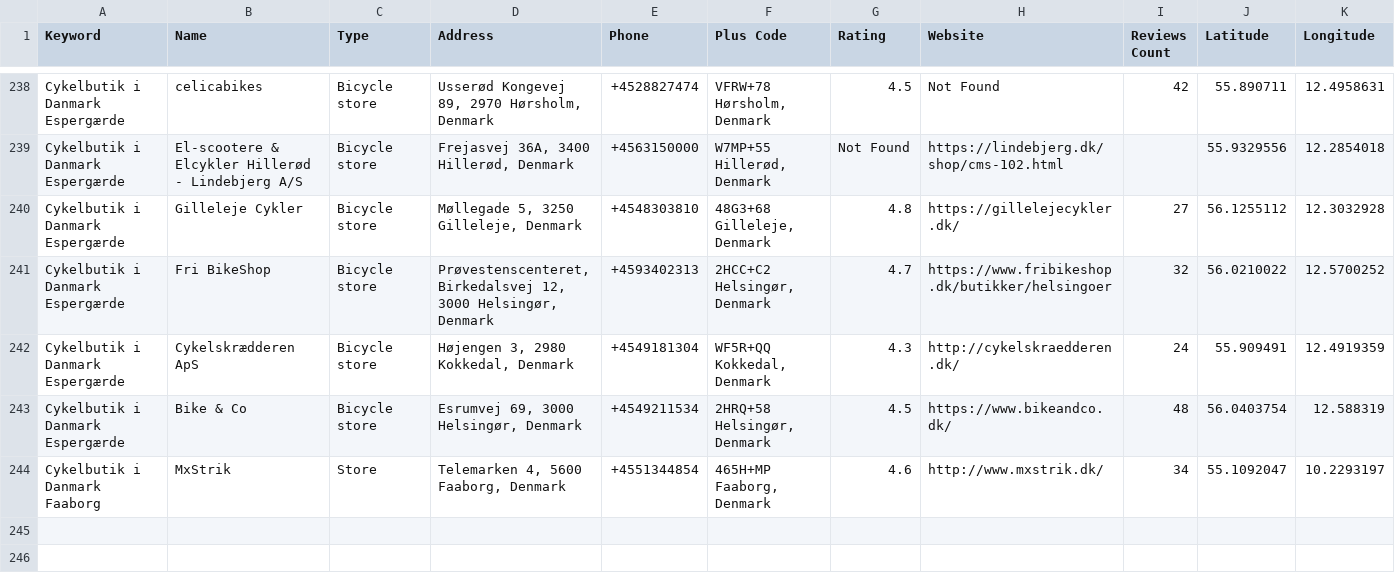
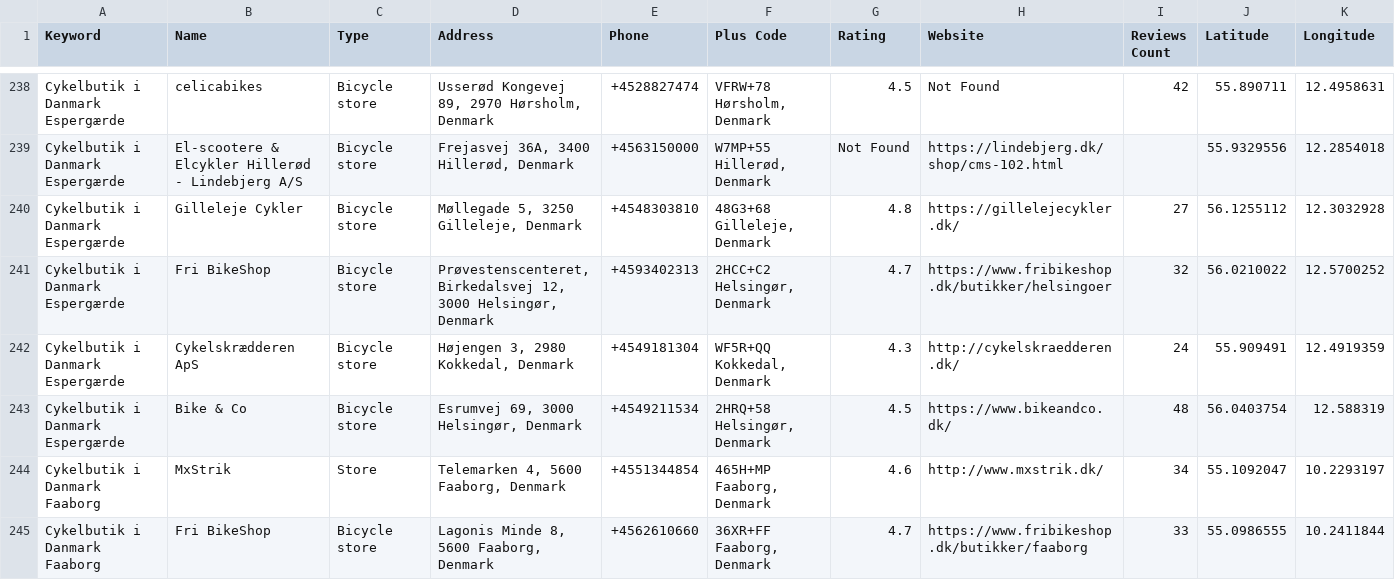
Before and after one commit to Waqas56jb/Denmark-Bicycles-Google-Map-DataScrapping-Using-Seleinum-, a CSV file: denmark_bicycle_shops.csv, drawn as a sheet; only a part is shown, gaps mark what is left out; rows hold the shown columns only; the diff names each change by its address in the sheet, - before the commit and + after, or states it on an @@ line.

Commit message:
Now all informaton is got now things are working i got my desred data as well

```diff
--- a/denmark_bicycle_shops.csv
+++ b/denmark_bicycle_shops.csv
+row 245: Cykelbutik i Danmark Faaborg | Fri BikeShop | Bicycle store | Lagonis Minde 8, 5600 Faaborg, Denmark | +4562610660 | 36XR+FF Faaborg, Denmark | 4.7 | https://www.fribikeshop.dk/butikker/faaborg | 33 | 55.0986555 | 10.2411844
```
